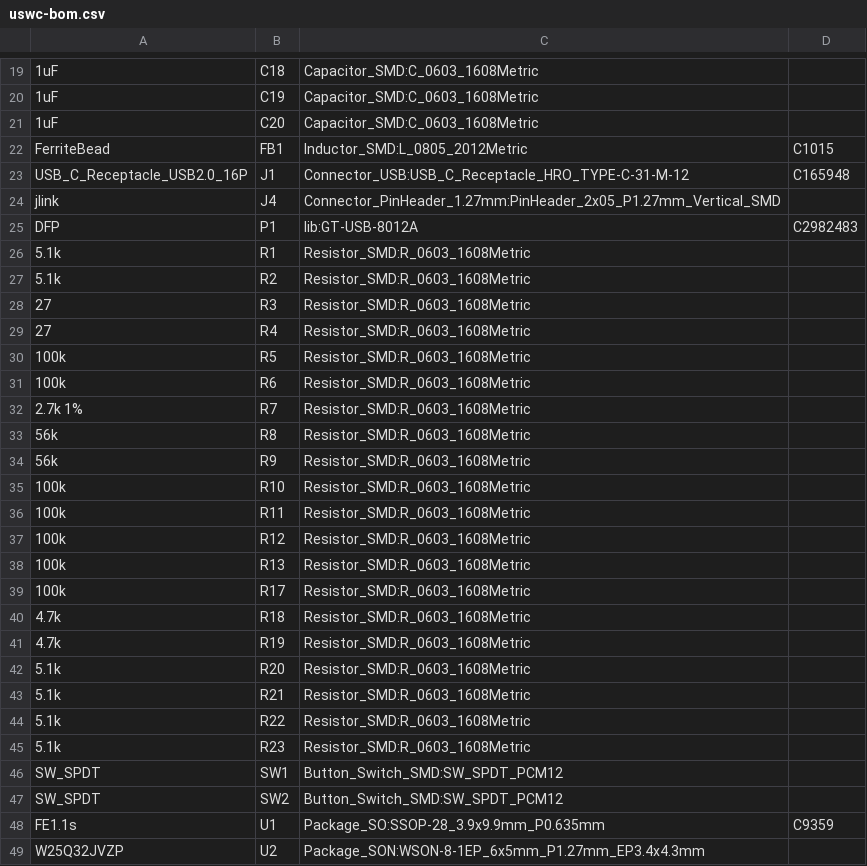
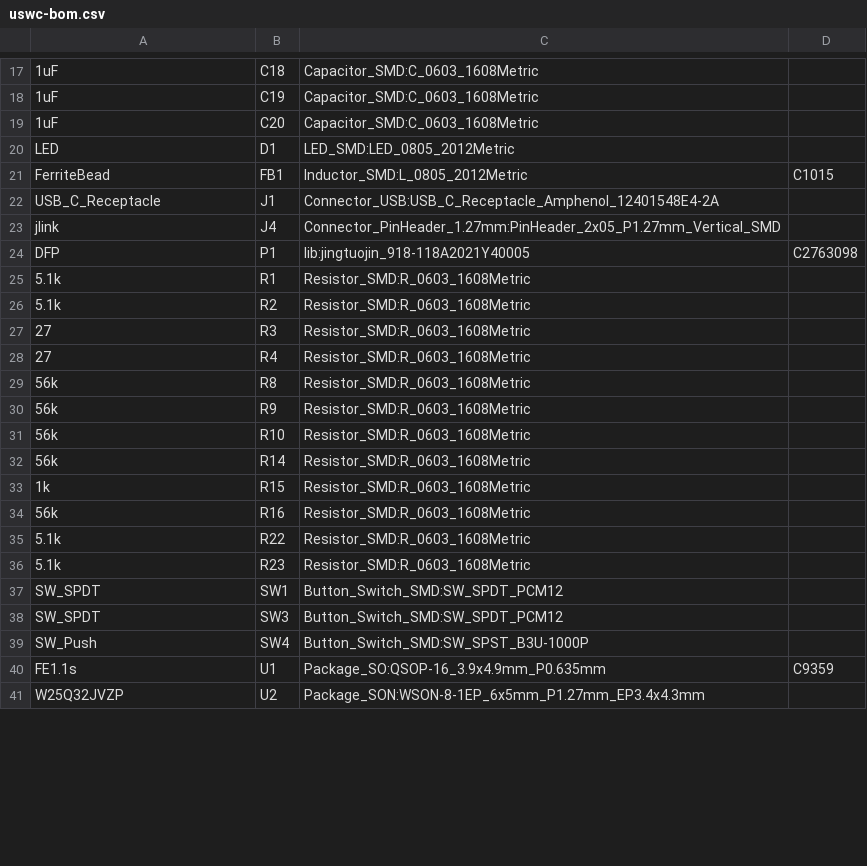
Before and after one commit to crides/uswc, a CSV file: fab/uswc-bom.csv, drawn as a sheet; only a part is shown, gaps mark what is left out; the diff covers the shown part only.

```diff
--- a/fab/uswc-bom.csv
+++ b/fab/uswc-bom.csv
@@ -21,6 +19,7 @@
 "1uF","C20","Capacitor_SMD:C_0603_1608Metric",""
+"LED","D1","LED_SMD:LED_0805_2012Metric",""
 "FerriteBead","FB1","Inductor_SMD:L_0805_2012Metric","C1015"
-"USB_C_Receptacle_USB2.0_16P","J1","Connector_USB:USB_C_Receptacle_HRO_TYPE-C-31-M-12","C165948"
+"USB_C_Receptacle","J1","Connector_USB:USB_C_Receptacle_Amphenol_12401548E4-2A",""
 "jlink","J4","Connector_PinHeader_1.27mm:PinHeader_2x05_P1.27mm_Vertical_SMD",""
-"DFP","P1","lib:GT-USB-8012A","C2982483"
+"DFP","P1","lib:jingtuojin_918-118A2021Y40005","C2763098"
 "5.1k","R1","Resistor_SMD:R_0603_1608Metric",""
@@ -29,16 +28,8 @@
 "27","R4","Resistor_SMD:R_0603_1608Metric",""
-"100k","R5","Resistor_SMD:R_0603_1608Metric",""
-"100k","R6","Resistor_SMD:R_0603_1608Metric",""
-"2.7k 1%","R7","Resistor_SMD:R_0603_1608Metric",""
 "56k","R8","Resistor_SMD:R_0603_1608Metric",""
 "56k","R9","Resistor_SMD:R_0603_1608Metric",""
-"100k","R10","Resistor_SMD:R_0603_1608Metric",""
-"100k","R11","Resistor_SMD:R_0603_1608Metric",""
-"100k","R12","Resistor_SMD:R_0603_1608Metric",""
-"100k","R13","Resistor_SMD:R_0603_1608Metric",""
-"100k","R17","Resistor_SMD:R_0603_1608Metric",""
-"4.7k","R18","Resistor_SMD:R_0603_1608Metric",""
-"4.7k","R19","Resistor_SMD:R_0603_1608Metric",""
-"5.1k","R20","Resistor_SMD:R_0603_1608Metric",""
-"5.1k","R21","Resistor_SMD:R_0603_1608Metric",""
+"56k","R10","Resistor_SMD:R_0603_1608Metric",""
+"56k","R14","Resistor_SMD:R_0603_1608Metric",""
+"1k","R15","Resistor_SMD:R_0603_1608Metric",""
+"56k","R16","Resistor_SMD:R_0603_1608Metric",""
 "5.1k","R22","Resistor_SMD:R_0603_1608Metric",""
@@ -46,4 +37,5 @@
 "SW_SPDT","SW1","Button_Switch_SMD:SW_SPDT_PCM12",""
-"SW_SPDT","SW2","Button_Switch_SMD:SW_SPDT_PCM12",""
-"FE1.1s","U1","Package_SO:SSOP-28_3.9x9.9mm_P0.635mm","C9359"
+"SW_SPDT","SW3","Button_Switch_SMD:SW_SPDT_PCM12",""
+"SW_Push","SW4","Button_Switch_SMD:SW_SPST_B3U-1000P",""
+"FE1.1s","U1","Package_SO:QSOP-16_3.9x4.9mm_P0.635mm","C9359"
 "W25Q32JVZP","U2","Package_SON:WSON-8-1EP_6x5mm_P1.27mm_EP3.4x4.3mm",""
```
Also changed, not shown: 2 added rows, 4 removed rows and 9 edited cells elsewhere in this file, fab/uswc-pos-all.csv, 5 other files.
